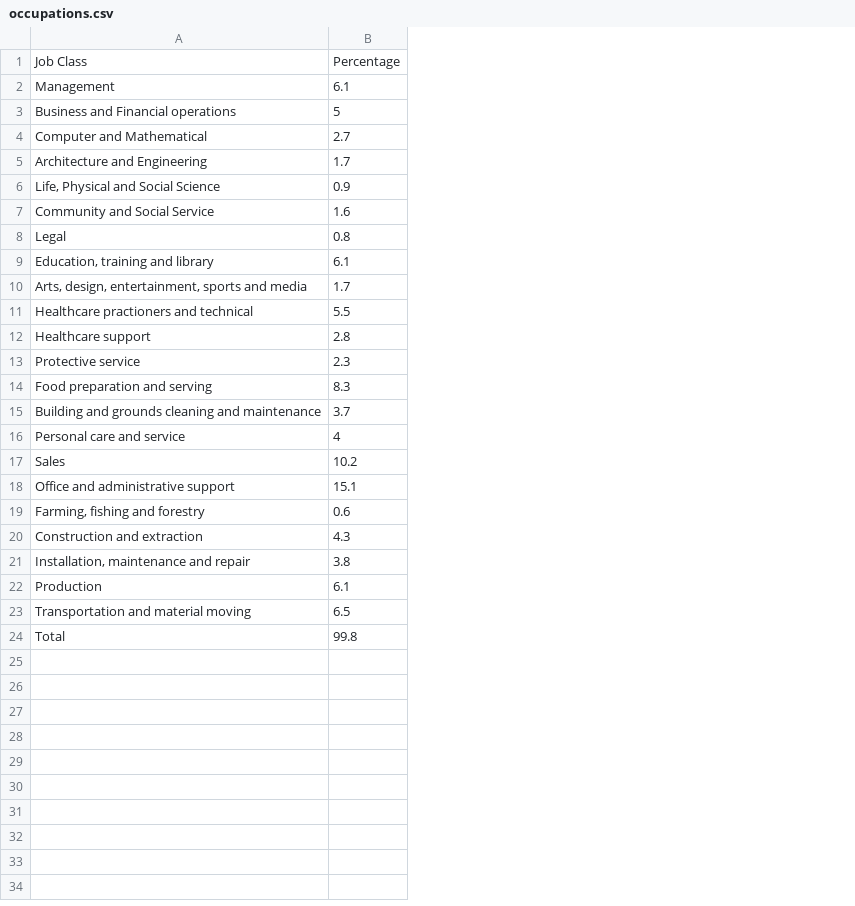
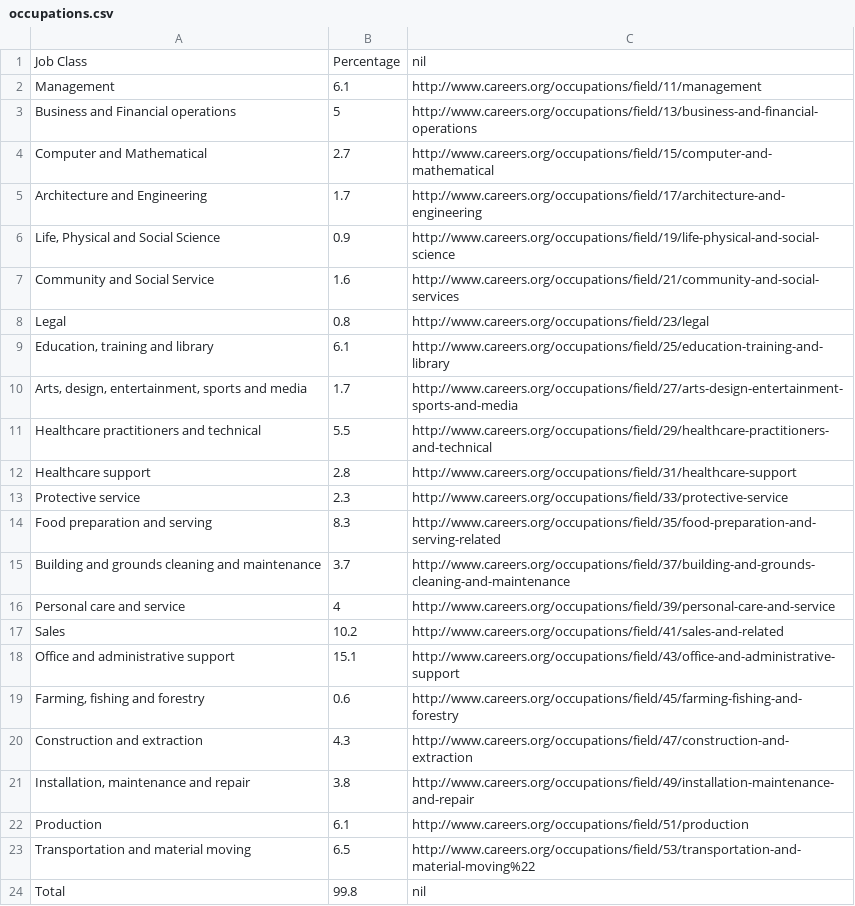
Before and after one commit to yawata159/occu-table, a CSV file: occupations.csv, drawn as a sheet; the diff names each change by its address in the sheet, - before the commit and + after, or states it on an @@ line.

```diff
--- a/occupations.csv
+++ b/occupations.csv
+column C, rows 1-24: nil | http://www.careers.org/occupations/field/11/management | http://www.careers.org/occupations/field/13/business-and-financial-operations | http://www.careers.org/occupations/field/15/computer-and-mathematical | http://www.careers.org/occupations/field/17/architecture-and-engineering | http://www.careers.org/occupations/field/19/life-physical-and-social-science | http://www.careers.org/occupations/field/21/community-and-social-services | http://www.careers.org/occupations/field/23/legal | http://www.careers.org/occupations/field/25/education-training-and-library | http://www.careers.org/occupations/field/27/arts-design-entertainment-sports-and-media | http://www.careers.org/occupations/field/29/healthcare-practitioners-and-technical | http://www.careers.org/occupations/field/31/healthcare-support | http://www.careers.org/occupations/field/33/protective-service | http://www.careers.org/occupations/field/35/food-preparation-and-serving-related | http://www.careers.org/occupations/field/37/building-and-grounds-cleaning-and-maintenance | http://www.careers.org/occupations/field/39/personal-care-and-service | http://www.careers.org/occupations/field/41/sales-and-related | http://www.careers.org/occupations/field/43/office-and-administrative-support | http://www.careers.org/occupations/field/45/farming-fishing-and-forestry | http://www.careers.org/occupations/field/47/construction-and-extraction | http://www.careers.org/occupations/field/49/installation-maintenance-and-repair | http://www.careers.org/occupations/field/51/production | http://www.careers.org/occupations/field/53/transportation-and-material-moving%22 | nil
-A11: Healthcare practioners and technical
+A11: Healthcare practitioners and technical
```
Also changed, not shown: 4 other files.
